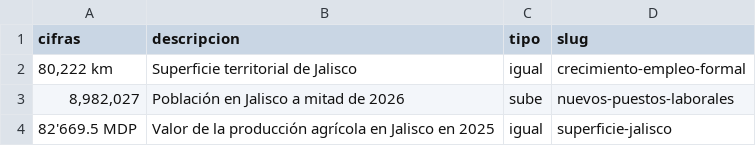
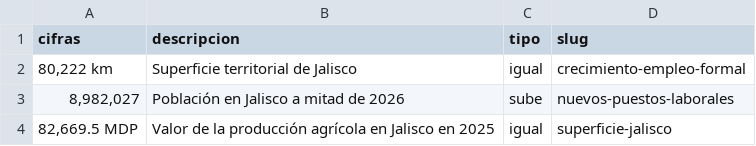
Before and after one commit to iieg-oficial/sitio2026, a CSV file: api/scripts/examples/datos_nuevos_import_example.csv, drawn as a sheet.

Commit message:
fix: correccion datos nuevos

```diff
--- a/api/scripts/examples/datos_nuevos_import_example.csv
+++ b/api/scripts/examples/datos_nuevos_import_example.csv
@@ -3,2 +3,2 @@ cifras,descripcion,tipo,slug
 "8,982,027","Población en Jalisco a mitad de 2026",sube,nuevos-puestos-laborales
-"82'669.5 MDP","Valor de la producción agrícola en Jalisco en 2025",igual,superficie-jalisco
+"82,669.5 MDP","Valor de la producción agrícola en Jalisco en 2025",igual,superficie-jalisco
```
